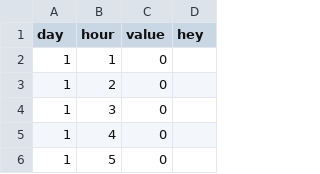
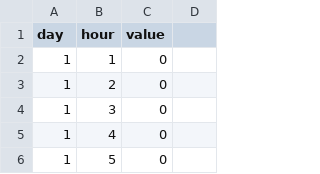
Before and after one commit to pavantyagi/thoughtonomy, a CSV file: testing.csv, drawn as a sheet; only a part is shown; the diff names each change by its address in the sheet, - before the commit and + after, or states it on an @@ line.

Commit message:
commit through BP

```diff
--- a/testing.csv
+++ b/testing.csv
-D1: hey
+D1: (empty)
```
